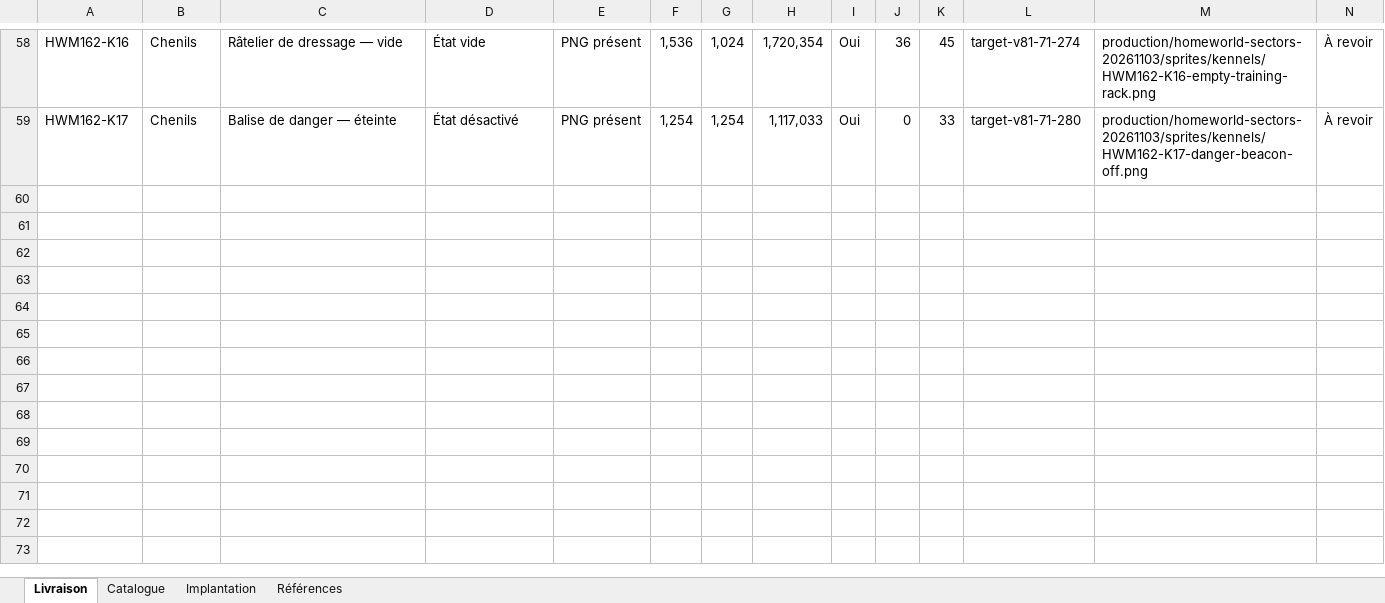
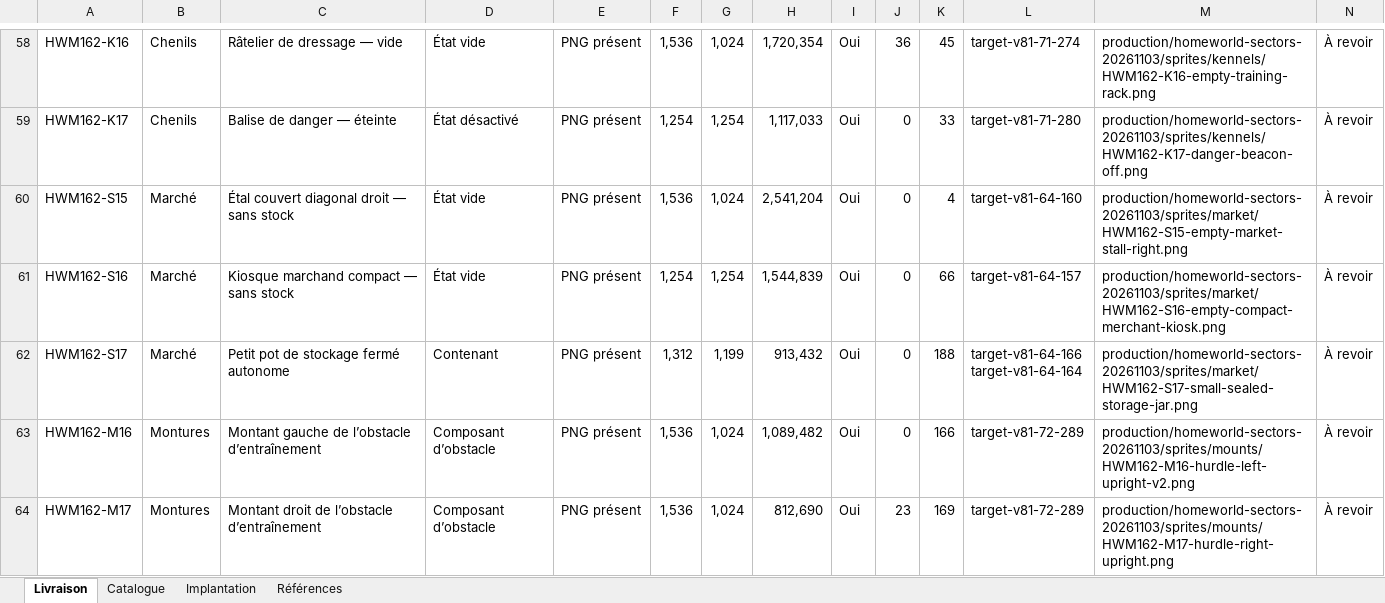
Before and after one commit to darknigthmare/yautja-la-longue-chasse, an Excel workbook: production/homeworld-sectors-20261103/YAUTJA_MARCHE_MONTURES_CHENILS_20261103.xlsx, sheet Livraison, drawn as a sheet; only a part is shown, gaps mark what is left out; values as stored, in another font and other column widths than the file's, no borders; conditional formats and table styles not drawn; rows hold the shown columns only; ↵ is a line break in a cell; the diff covers the shown part only; the diff names each change by its address in the sheet, - before the commit and + after, or states it on an @@ line.

Commit message:
art(homeworld): add ten independent stall obstacle and enclosure sprites
Extend the selected sector pack from 46 to 56 native transparent sprites.
Preserve prior images and tracking rows, archive two corrected attempts,
and update references, reviews, gallery and workbook.

Original game adaptations; no canonical 1:1 or runtime admission claimed.

```diff
--- a/production/homeworld-sectors-20261103/YAUTJA_MARCHE_MONTURES_CHENILS_20261103.xlsx (sheet Livraison)
+++ b/production/homeworld-sectors-20261103/YAUTJA_MARCHE_MONTURES_CHENILS_20261103.xlsx (sheet Livraison)
+row 60: HWM162-S15 | Marché | Étal couvert diagonal droit — sans stock | État vide | PNG présent | 1,536 | 1,024 | 2,541,204 | Oui | 0 | 4 | target-v81-64-160 | production/homeworld-sectors-20261103/sprites/market/HWM162-S15-empty-market-stall-right.png | À revoir
+row 61: HWM162-S16 | Marché | Kiosque marchand compact — sans stock | État vide | PNG présent | 1,254 | 1,254 | 1,544,839 | Oui | 0 | 66 | target-v81-64-157 | production/homeworld-sectors-20261103/sprites/market/HWM162-S16-empty-compact-merchant-kiosk.png | À revoir
+row 62: HWM162-S17 | Marché | Petit pot de stockage fermé autonome | Contenant | PNG présent | 1,312 | 1,199 | 913,432 | Oui | 0 | 188 | target-v81-64-166 ↵ target-v81-64-164 | production/homeworld-sectors-20261103/sprites/market/HWM162-S17-small-sealed-storage-jar.png | À revoir
+row 63: HWM162-M16 | Montures | Montant gauche de l’obstacle d’entraînement | Composant d’obstacle | PNG présent | 1,536 | 1,024 | 1,089,482 | Oui | 0 | 166 | target-v81-72-289 | production/homeworld-sectors-20261103/sprites/mounts/HWM162-M16-hurdle-left-upright-v2.png | À revoir
+row 64: HWM162-M17 | Montures | Montant droit de l’obstacle d’entraînement | Composant d’obstacle | PNG présent | 1,536 | 1,024 | 812,690 | Oui | 23 | 169 | target-v81-72-289 | production/homeworld-sectors-20261103/sprites/mounts/HWM162-M17-hurdle-right-upright.png | À revoir
```
Also changed, not shown: 5 added rows and 4 edited cells elsewhere in this sheet, sheet Implantation, sheet Catalogue, formulas that keep their value, 27 other files.
